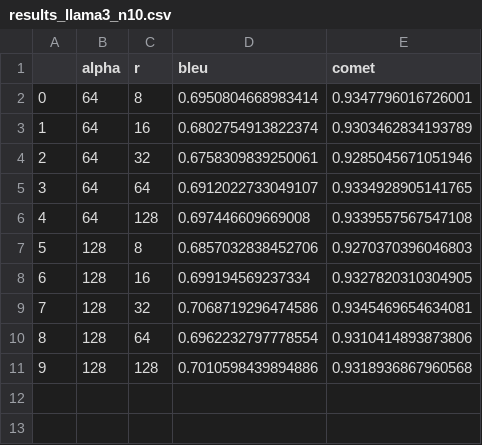
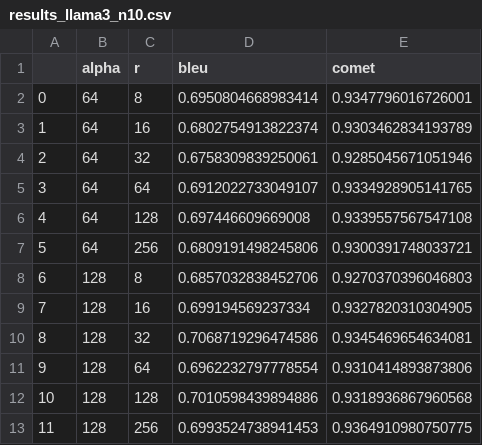
Before and after one commit to silvia-alegre/TFG, a CSV file: exp/llama3/n10/results_llama3_n10.csv, drawn as a sheet; addresses are those after the commit; the diff names each change by its address in the sheet, - before the commit and + after, or states it on an @@ line.

```diff
--- a/exp/llama3/n10/results_llama3_n10.csv
+++ b/exp/llama3/n10/results_llama3_n10.csv
+row 7: 5 | 64 | 256 | 0.6809191498245806 | 0.9300391748033721
@@ column A renumbered between rows 8 and 12 @@
+row 13: 11 | 128 | 256 | 0.6993524738941453 | 0.9364910980750775
```
Also changed, not shown: 8 other files.
